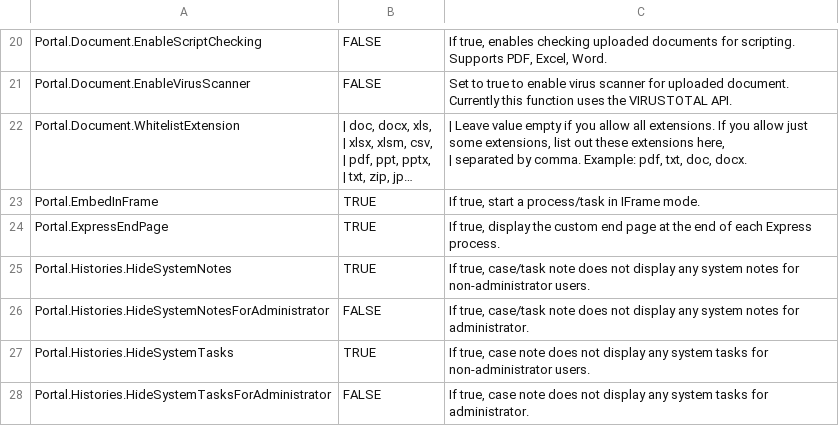
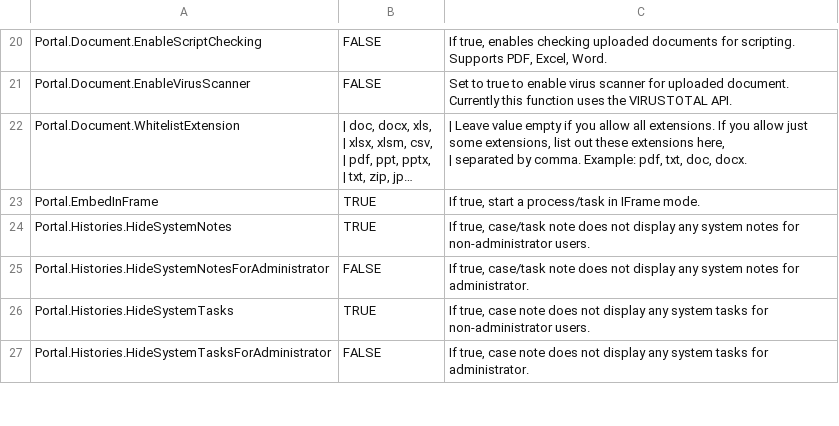
Before and after one commit to lttung-axonivy/portal, a CSV file: Documentation/portal-guide/source/portal-user-guide/admin-settings/documents/available_settings.csv, drawn as a sheet; only a part is shown, gaps mark what is left out; long unchanged cells end in …; the diff names each change by its address in the sheet, - before the commit and + after, or states it on an @@ line.

Commit message:
IVYPORTAL-17431  Remove document Express from Portal (#1072)
* document/IVYPORTAL-17431-Remove-Express-from-Portal - Update document

* document/IVYPORTAL-17431-Remove-Express-from-Portal - Hande feedback

* document/IVYPORTAL-17431-Remove-Express-from-Portal - update structure image

* document/IVYPORTAL-17431-Remove-Express-from-Portal - Update image

```diff
--- a/Documentation/portal-guide/source/portal-user-guide/admin-settings/documents/available_settings.csv
+++ b/Documentation/portal-guide/source/portal-user-guide/admin-settings/documents/available_settings.csv
-row 24: Portal.ExpressEndPage | TRUE | If true, display the custom end page at the end of each Express process.
```
Also changed, not shown: 11 other files.
